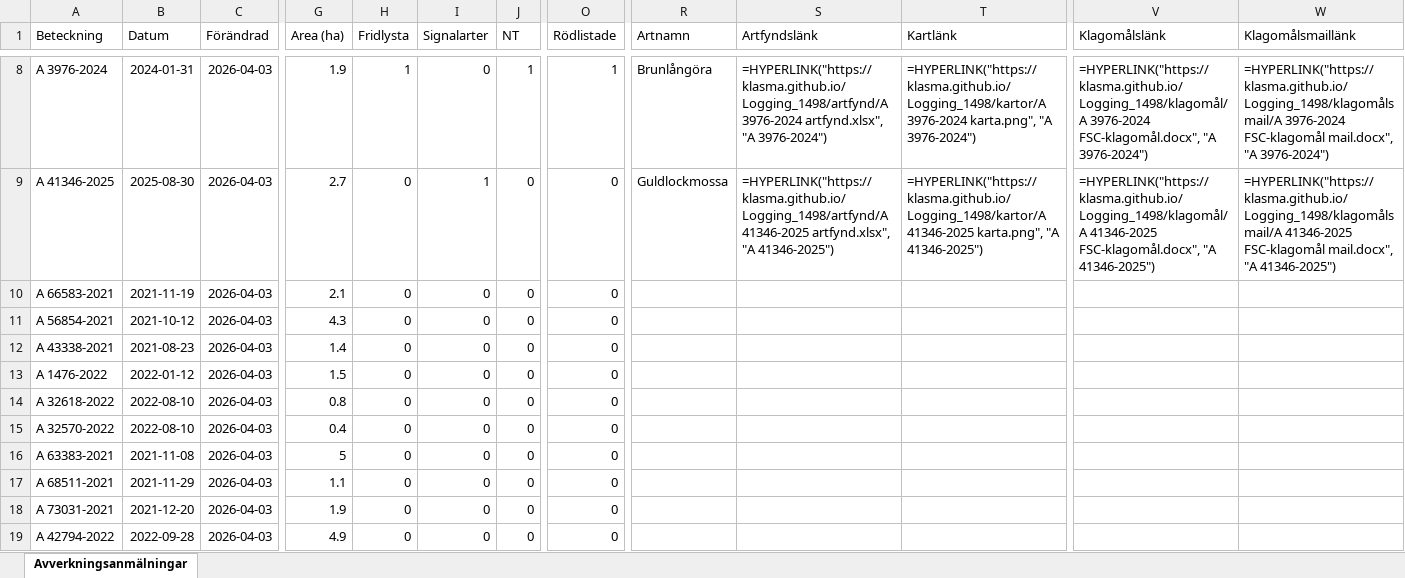
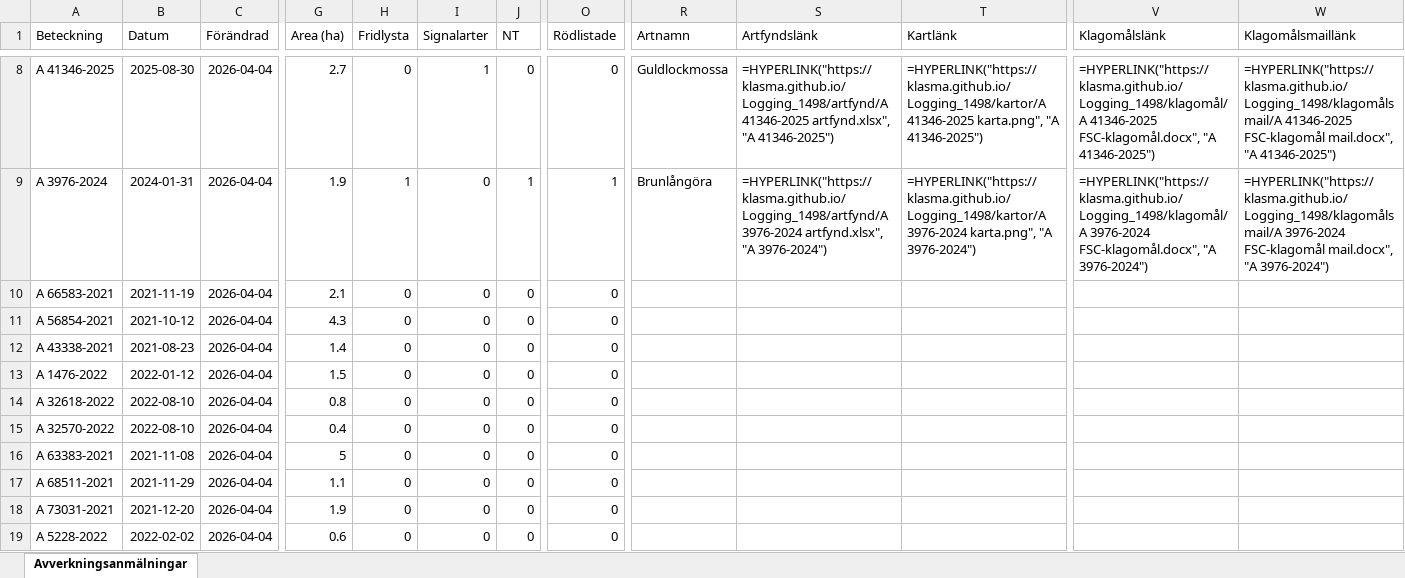
Before and after one commit to klasma/Logging_1498, an Excel workbook: Översikt TIDAHOLM.xlsx, sheet Avverkningsanmälningar, drawn as a sheet; only a part is shown, gaps mark what is left out; values as stored, in another font and other column widths than the file's, no borders; formulas without a stored value are shown as written; the diff covers the shown part only; the diff names each change by its address in the sheet, - before the commit and + after, or states it on an @@ line.

```diff
--- a/Översikt TIDAHOLM.xlsx (sheet Avverkningsanmälningar)
+++ b/Översikt TIDAHOLM.xlsx (sheet Avverkningsanmälningar)
-A8 (Beteckning): A 3976-2024
+A8 (Beteckning): A 41346-2025
-B8 (Datum): 2024-01-31
+B8 (Datum): 2025-08-30
-C8:C19 (Förändrad): 2026-04-03
+C8:C19 (Förändrad): 2026-04-04
-G8 (Area (ha)): 1.9
+G8 (Area (ha)): 2.7
-H8 (Fridlysta): 1
+H8 (Fridlysta): 0
-I8 (Signalarter): 0
+I8 (Signalarter): 1
-J8 (NT): 1
+J8 (NT): 0
-O8 (Rödlistade): 1
+O8 (Rödlistade): 0
-R8 (Artnamn): Brunlångöra
+R8 (Artnamn): Guldlockmossa
-S8 (Artfyndslänk): =HYPERLINK("https://klasma.github.io/Logging_1498/artfynd/A 3976-2024 artfynd.xlsx", "A 3976-2024")
+S8 (Artfyndslänk): =HYPERLINK("https://klasma.github.io/Logging_1498/artfynd/A 41346-2025 artfynd.xlsx", "A 41346-2025")
-T8 (Kartlänk): =HYPERLINK("https://klasma.github.io/Logging_1498/kartor/A 3976-2024 karta.png", "A 3976-2024")
+T8 (Kartlänk): =HYPERLINK("https://klasma.github.io/Logging_1498/kartor/A 41346-2025 karta.png", "A 41346-2025")
-V8 (Klagomålslänk): =HYPERLINK("https://klasma.github.io/Logging_1498/klagomål/A 3976-2024 FSC-klagomål.docx", "A 3976-2024")
+V8 (Klagomålslänk): =HYPERLINK("https://klasma.github.io/Logging_1498/klagomål/A 41346-2025 FSC-klagomål.docx", "A 41346-2025")
-W8 (Klagomålsmaillänk): =HYPERLINK("https://klasma.github.io/Logging_1498/klagomålsmail/A 3976-2024 FSC-klagomål mail.docx", "A 3976-2024")
+W8 (Klagomålsmaillänk): =HYPERLINK("https://klasma.github.io/Logging_1498/klagomålsmail/A 41346-2025 FSC-klagomål mail.docx", "A 41346-2025")
-A9 (Beteckning): A 41346-2025
+A9 (Beteckning): A 3976-2024
-B9 (Datum): 2025-08-30
+B9 (Datum): 2024-01-31
-G9 (Area (ha)): 2.7
+G9 (Area (ha)): 1.9
-H9 (Fridlysta): 0
+H9 (Fridlysta): 1
-I9 (Signalarter): 1
+I9 (Signalarter): 0
-J9 (NT): 0
+J9 (NT): 1
-O9 (Rödlistade): 0
+O9 (Rödlistade): 1
-R9 (Artnamn): Guldlockmossa
+R9 (Artnamn): Brunlångöra
-S9 (Artfyndslänk): =HYPERLINK("https://klasma.github.io/Logging_1498/artfynd/A 41346-2025 artfynd.xlsx", "A 41346-2025")
+S9 (Artfyndslänk): =HYPERLINK("https://klasma.github.io/Logging_1498/artfynd/A 3976-2024 artfynd.xlsx", "A 3976-2024")
-T9 (Kartlänk): =HYPERLINK("https://klasma.github.io/Logging_1498/kartor/A 41346-2025 karta.png", "A 41346-2025")
+T9 (Kartlänk): =HYPERLINK("https://klasma.github.io/Logging_1498/kartor/A 3976-2024 karta.png", "A 3976-2024")
-V9 (Klagomålslänk): =HYPERLINK("https://klasma.github.io/Logging_1498/klagomål/A 41346-2025 FSC-klagomål.docx", "A 41346-2025")
+V9 (Klagomålslänk): =HYPERLINK("https://klasma.github.io/Logging_1498/klagomål/A 3976-2024 FSC-klagomål.docx", "A 3976-2024")
-W9 (Klagomålsmaillänk): =HYPERLINK("https://klasma.github.io/Logging_1498/klagomålsmail/A 41346-2025 FSC-klagomål mail.docx", "A 41346-2025")
+W9 (Klagomålsmaillänk): =HYPERLINK("https://klasma.github.io/Logging_1498/klagomålsmail/A 3976-2024 FSC-klagomål mail.docx", "A 3976-2024")
-A19 (Beteckning): A 42794-2022
+A19 (Beteckning): A 5228-2022
-B19 (Datum): 2022-09-28
+B19 (Datum): 2022-02-02
-G19 (Area (ha)): 4.9
+G19 (Area (ha)): 0.6
```
Also changed, not shown: 1680 edited cells elsewhere in this sheet, artfynd/A 12353-2022 artfynd.xlsx, artfynd/A 2389-2024 artfynd.xlsx, 40 other files.
